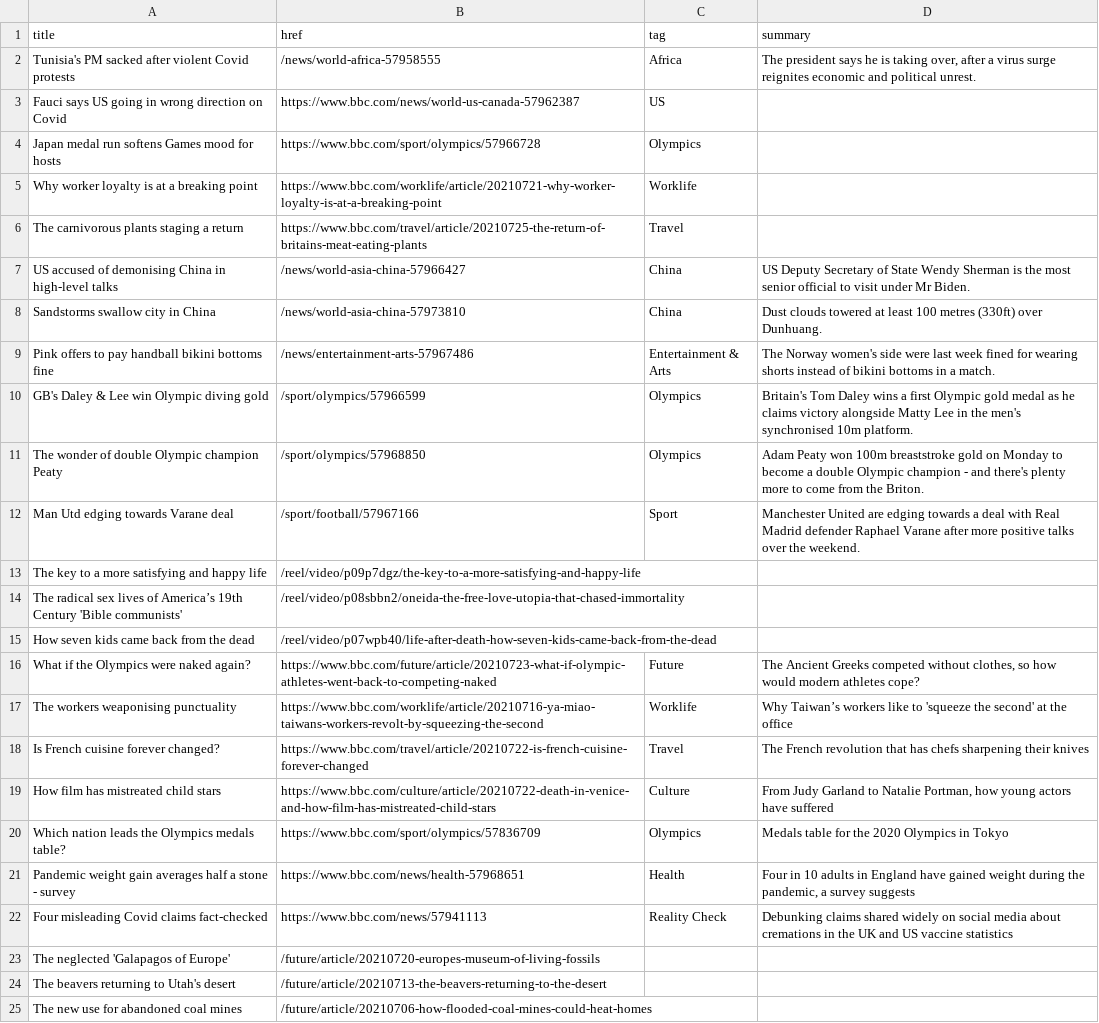
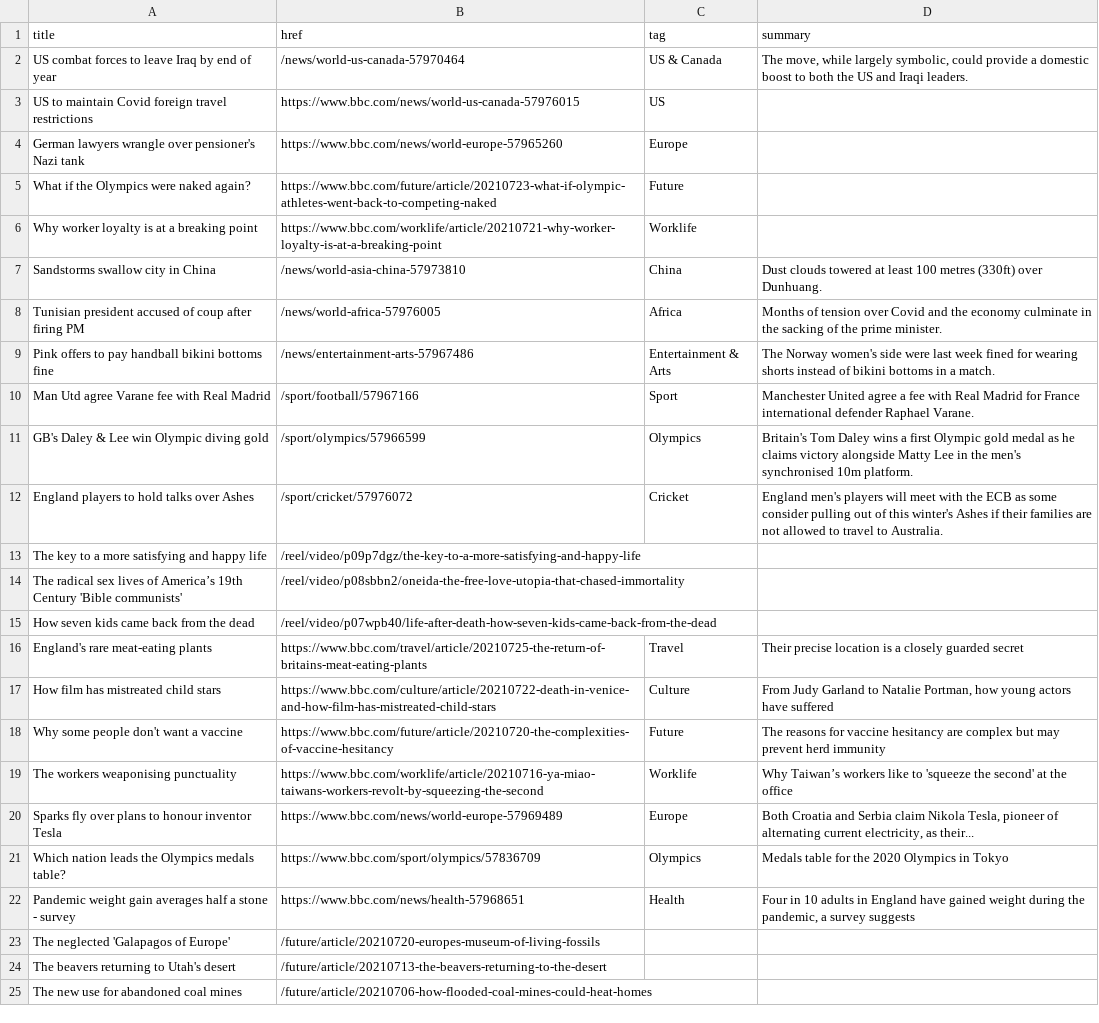
Before and after one commit to jsoma/autoscraper-changes, a CSV file: bbc-headlines.csv, drawn as a sheet; only a part is shown; the diff covers the shown part only.

```diff
--- a/bbc-headlines.csv
+++ b/bbc-headlines.csv
@@ -1,13 +1,13 @@
 title,href,tag,summary
-Tunisia's PM sacked after violent Covid protests,/news/world-africa-57958555,Africa,"The president says he is taking over, after a virus surge reignites economic and political unrest."
-Fauci says US going in wrong direction on Covid,https://www.bbc.com/news/world-us-canada-57962387,US,
-Japan medal run softens Games mood for hosts,https://www.bbc.com/sport/olympics/57966728,Olympics,
+US combat forces to leave Iraq by end of year,/news/world-us-canada-57970464,US & Canada,"The move, while largely symbolic, could provide a domestic boost to both the US and Iraqi leaders."
+US to maintain Covid foreign travel restrictions,https://www.bbc.com/news/world-us-canada-57976015,US,
+German lawyers wrangle over pensioner's Nazi tank,https://www.bbc.com/news/world-europe-57965260,Europe,
+What if the Olympics were naked again?,https://www.bbc.com/future/article/20210723-what-if-olympic-athletes-went-back-to-competing-naked,Future,
 Why worker loyalty is at a breaking point,https://www.bbc.com/worklife/article/20210721-why-worker-loyalty-is-at-a-breaking-point,Worklife,
-The carnivorous plants staging a return,https://www.bbc.com/travel/article/20210725-the-return-of-britains-meat-eating-plants,Travel,
-US accused of demonising China in high-level talks,/news/world-asia-china-57966427,China,US Deputy Secretary of State Wendy Sherman is the most senior official to visit under Mr Biden.
 Sandstorms swallow city in China,/news/world-asia-china-57973810,China,Dust clouds towered at least 100 metres (330ft) over Dunhuang.
+Tunisian president accused of coup after firing PM,/news/world-africa-57976005,Africa,Months of tension over Covid and the economy culminate in the sacking of the prime minister.
 Pink offers to pay handball bikini bottoms fine,/news/entertainment-arts-57967486,Entertainment & Arts,The Norway women's side were last week fined for wearing shorts instead of bikini bottoms in a match.
+Man Utd agree Varane fee with Real Madrid,/sport/football/57967166,Sport,Manchester United agree a fee with Real Madrid for France international defender Raphael Varane.
 GB's Daley & Lee win Olympic diving gold,/sport/olympics/57966599,Olympics,Britain's Tom Daley wins a first Olympic gold medal as he claims victory alongside Matty Lee in the men's synchronised 10m platform.
-The wonder of double Olympic champion Peaty,/sport/olympics/57968850,Olympics,Adam Peaty won 100m breaststroke gold on Monday to become a double Olympic champion - and there's plenty more to come from the Briton.
-Man Utd edging towards Varane deal,/sport/football/57967166,Sport,Manchester United are edging towards a deal with Real Madrid defender Raphael Varane after more positive talks over the weekend.
+England players to hold talks over Ashes,/sport/cricket/57976072,Cricket,England men's players will meet with the ECB as some consider pulling out of this winter's Ashes if their families are not allowed to travel to Australia.
 The key to a more satisfying and happy life,/reel/video/p09p7dgz/the-key-to-a-more-satisfying-and-happy-life,,
@@ -15,9 +15,9 @@ The radical sex lives of America’s 19th Century 'Bible communists',/reel/video
 How seven kids came back from the dead,/reel/video/p07wpb40/life-after-death-how-seven-kids-came-back-from-the-dead,,
-What if the Olympics were naked again?,https://www.bbc.com/future/article/20210723-what-if-olympic-athletes-went-back-to-competing-naked,Future,"The Ancient Greeks competed without clothes, so how would modern athletes cope?"
+England's rare meat-eating plants,https://www.bbc.com/travel/article/20210725-the-return-of-britains-meat-eating-plants,Travel,Their precise location is a closely guarded secret
+How film has mistreated child stars,https://www.bbc.com/culture/article/20210722-death-in-venice-and-how-film-has-mistreated-child-stars,Culture,"From Judy Garland to Natalie Portman, how young actors have suffered"
+Why some people don't want a vaccine,https://www.bbc.com/future/article/20210720-the-complexities-of-vaccine-hesitancy,Future,The reasons for vaccine hesitancy are complex but may prevent herd immunity
 The workers weaponising punctuality,https://www.bbc.com/worklife/article/20210716-ya-miao-taiwans-workers-revolt-by-squeezing-the-second,Worklife,Why Taiwan’s workers like to 'squeeze the second' at the office
-Is French cuisine forever changed?,https://www.bbc.com/travel/article/20210722-is-french-cuisine-forever-changed,Travel,The French revolution that has chefs sharpening their knives
-How film has mistreated child stars,https://www.bbc.com/culture/article/20210722-death-in-venice-and-how-film-has-mistreated-child-stars,Culture,"From Judy Garland to Natalie Portman, how young actors have suffered"
+Sparks fly over plans to honour inventor Tesla,https://www.bbc.com/news/world-europe-57969489,Europe,"Both Croatia and Serbia claim Nikola Tesla, pioneer of alternating current electricity, as their..."
 Which nation leads the Olympics medals table?,https://www.bbc.com/sport/olympics/57836709,Olympics,Medals table for the 2020 Olympics in Tokyo
 Pandemic weight gain averages half a stone - survey,https://www.bbc.com/news/health-57968651,Health,"Four in 10 adults in England have gained weight during the pandemic, a survey suggests"
-Four misleading Covid claims fact-checked,https://www.bbc.com/news/57941113,Reality Check,Debunking claims shared widely on social media about cremations in the UK and US vaccine statistics
 The neglected 'Galapagos of Europe',/future/article/20210720-europes-museum-of-living-fossils,,
```
Also changed, not shown: 2 added rows, 2 removed rows, 1 moved row and 2 edited cells elsewhere in this file.
